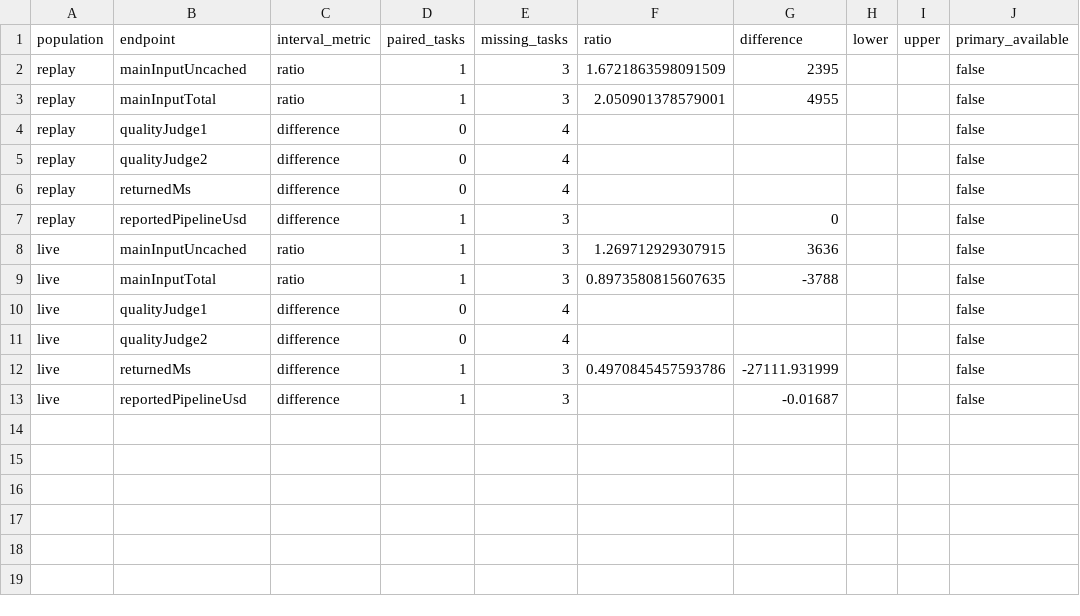
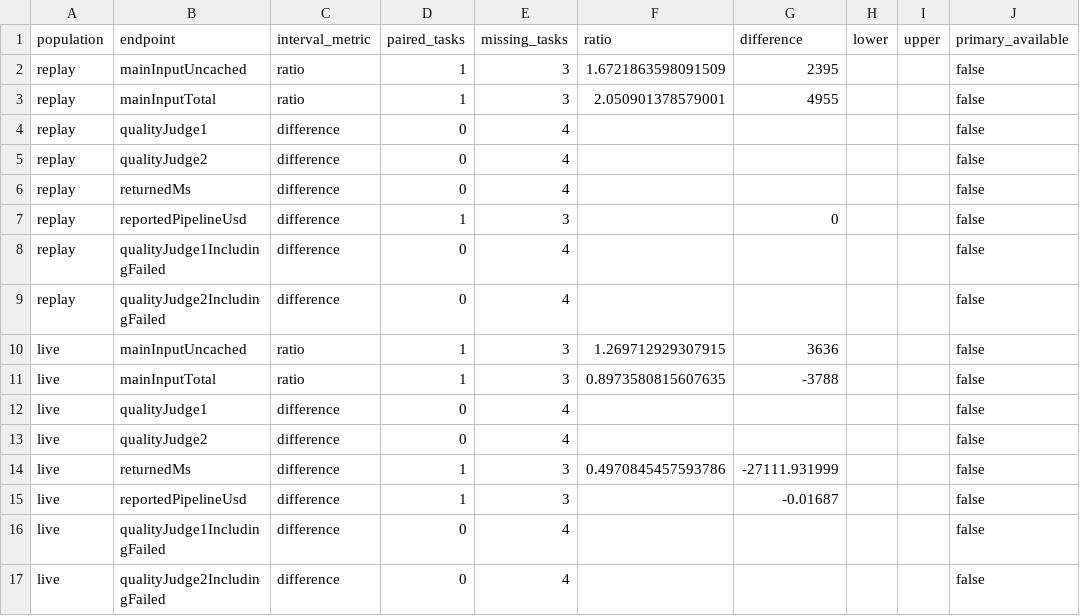
Before and after one commit to Curio-Data/pi-intelli-search, a CSV file: docs/benchmarks/codemode-study-v1/development-v1/derived/effects.csv, drawn as a sheet.

Commit message:
Add validated blinded quality scoring
- Prepare balanced source-backed judge and calibration packets
- Run isolated per-packet judges with model and score validation
- Export provenance, disagreements and failed-run sensitivity analyses

```diff
--- a/docs/benchmarks/codemode-study-v1/development-v1/derived/effects.csv
+++ b/docs/benchmarks/codemode-study-v1/development-v1/derived/effects.csv
@@ -7,2 +7,4 @@ replay,returnedMs,difference,0,4,,,,,false
 replay,reportedPipelineUsd,difference,1,3,,0,,,false
+replay,qualityJudge1IncludingFailed,difference,0,4,,,,,false
+replay,qualityJudge2IncludingFailed,difference,0,4,,,,,false
 live,mainInputUncached,ratio,1,3,1.269712929307915,3636,,,false
@@ -13 +15,3 @@ live,returnedMs,difference,1,3,0.4970845457593786,-27111.931999,,,false
 live,reportedPipelineUsd,difference,1,3,,-0.01687,,,false
+live,qualityJudge1IncludingFailed,difference,0,4,,,,,false
+live,qualityJudge2IncludingFailed,difference,0,4,,,,,false
```
Also changed, not shown: 17 other files.
